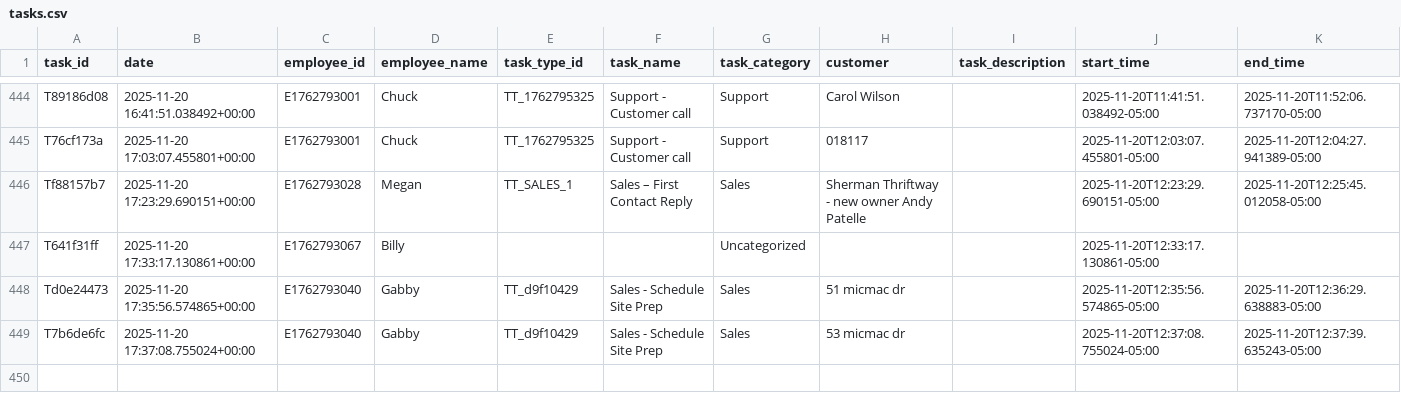
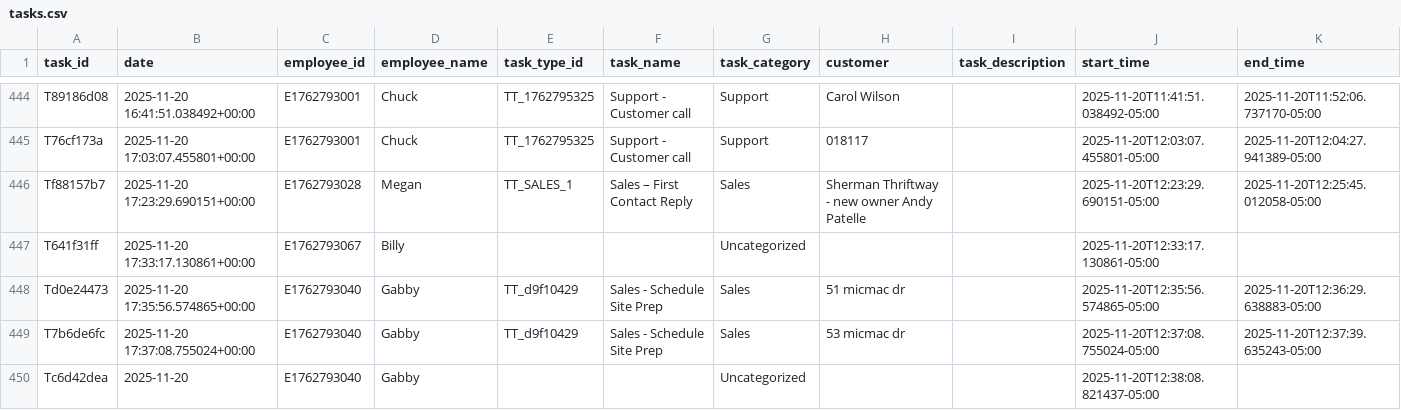
Before and after one commit to pwngithub/Employeetime, a CSV file: Data/tasks.csv, drawn as a sheet; only a part is shown, gaps mark what is left out; rows hold the shown columns only; the diff names each change by its address in the sheet, - before the commit and + after, or states it on an @@ line.

Commit message:
Add Tc6d42dea

```diff
--- a/Data/tasks.csv
+++ b/Data/tasks.csv
+row 450: Tc6d42dea | 2025-11-20 | E1762793040 | Gabby |  |  | Uncategorized |  |  | 2025-11-20T12:38:08.821437-05:00
```
